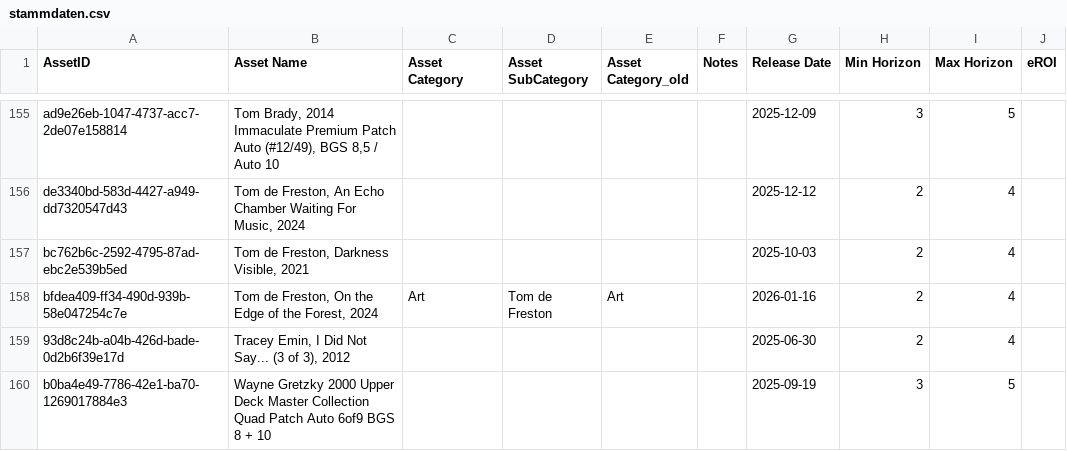
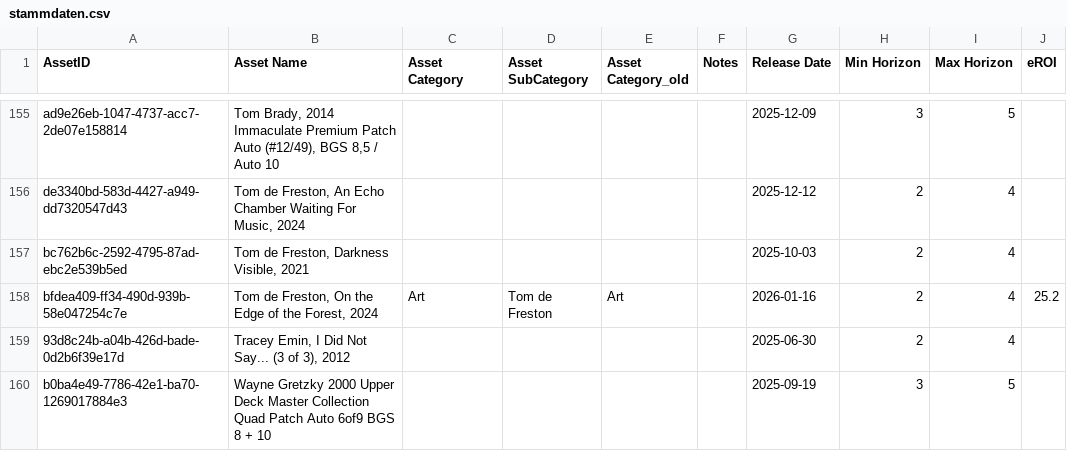
Before and after one commit to Munotstadt/splintdatacollector, a CSV file: data/stammdaten.csv, drawn as a sheet; only a part is shown, gaps mark what is left out.

Commit message:
Stammdaten aktualisiert – 04.08.2026 17:45:36

```diff
--- a/data/stammdaten.csv
+++ b/data/stammdaten.csv
@@ -157,3 +157,3 @@ de3340bd-583d-4427-a949-dd7320547d43,"Tom de Freston, An Echo Chamber Waiting Fo
 bc762b6c-2592-4795-87ad-ebc2e539b5ed,"Tom de Freston, Darkness Visible, 2021",,,,,2025-10-03,2,4,
-bfdea409-ff34-490d-939b-58e047254c7e,"Tom de Freston, On the Edge of the Forest, 2024",Art,Tom de Freston,Art,,2026-01-16,2,4,
+bfdea409-ff34-490d-939b-58e047254c7e,"Tom de Freston, On the Edge of the Forest, 2024",Art,Tom de Freston,Art,,2026-01-16,2,4,25.2
 93d8c24b-a04b-426d-bade-0d2b6f39e17d,"Tracey Emin, I Did Not Say... (3 of 3), 2012",,,,,2025-06-30,2,4,
```
